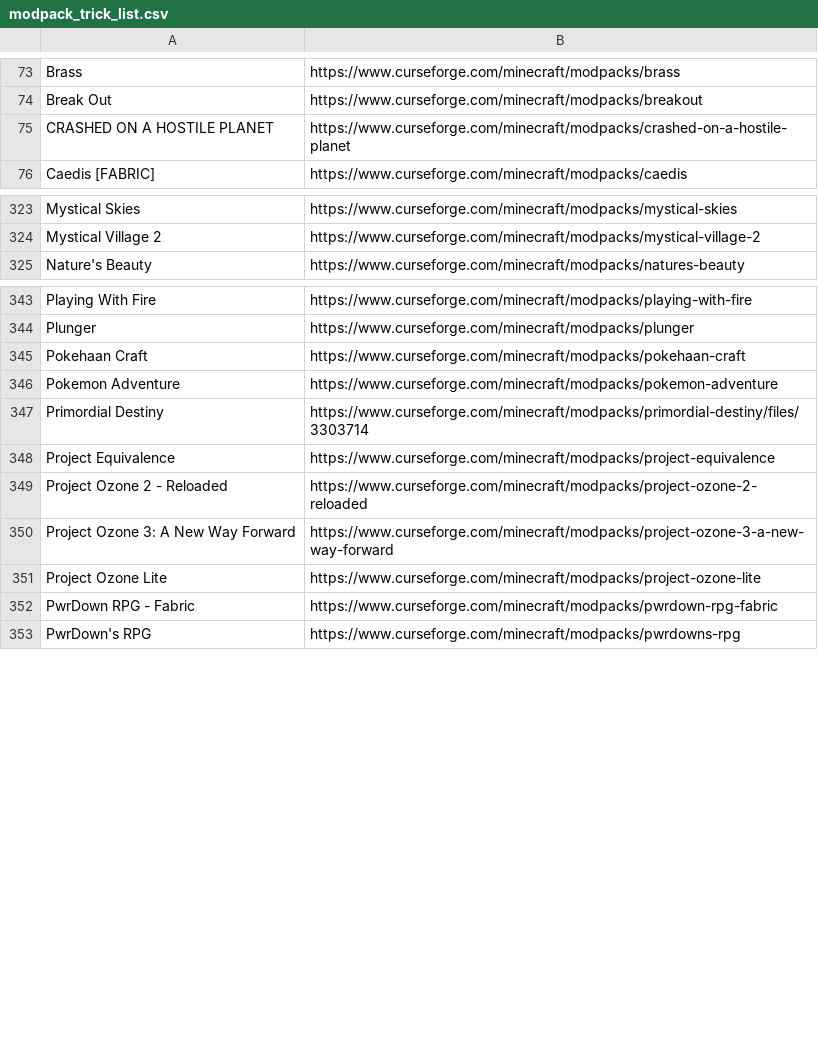
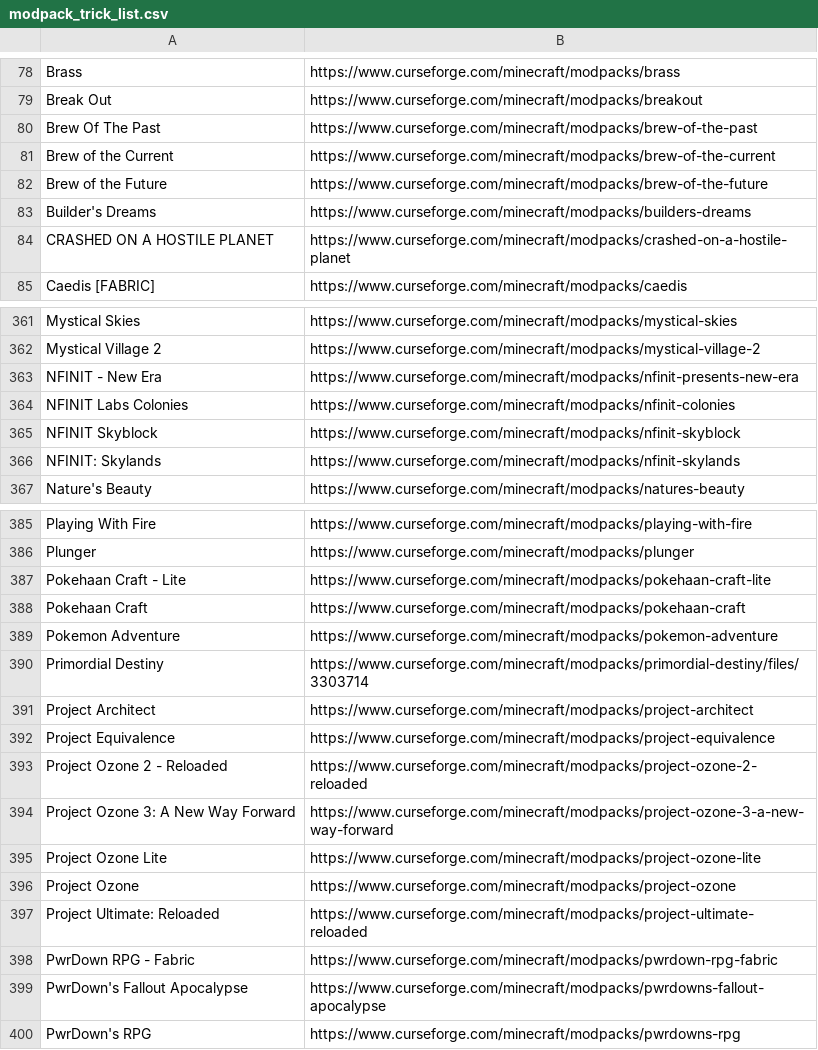
Before and after one commit to LatvianModder/Gnome-Bot-Files, a CSV file: modpack_trick_list.csv, drawn as a sheet; only a part is shown, gaps mark what is left out; the diff covers the shown part only; the diff names each change by its address in the sheet, - before the commit and + after, or states it on an @@ line.

Commit message:
Update modpack_trick_list.csv

```diff
--- a/modpack_trick_list.csv
+++ b/modpack_trick_list.csv
+row 80: Brew Of The Past | https://www.curseforge.com/minecraft/modpacks/brew-of-the-past
+row 81: Brew of the Current | https://www.curseforge.com/minecraft/modpacks/brew-of-the-current
+row 82: Brew of the Future | https://www.curseforge.com/minecraft/modpacks/brew-of-the-future
+row 83: Builder's Dreams | https://www.curseforge.com/minecraft/modpacks/builders-dreams
+row 363: NFINIT - New Era | https://www.curseforge.com/minecraft/modpacks/nfinit-presents-new-era
+row 364: NFINIT Labs Colonies | https://www.curseforge.com/minecraft/modpacks/nfinit-colonies
+row 365: NFINIT Skyblock | https://www.curseforge.com/minecraft/modpacks/nfinit-skyblock
+row 366: NFINIT: Skylands | https://www.curseforge.com/minecraft/modpacks/nfinit-skylands
+row 387: Pokehaan Craft - Lite | https://www.curseforge.com/minecraft/modpacks/pokehaan-craft-lite
+row 391: Project Architect | https://www.curseforge.com/minecraft/modpacks/project-architect
+row 396: Project Ozone | https://www.curseforge.com/minecraft/modpacks/project-ozone
+row 397: Project Ultimate: Reloaded | https://www.curseforge.com/minecraft/modpacks/project-ultimate-reloaded
+row 399: PwrDown's Fallout Apocalypse | https://www.curseforge.com/minecraft/modpacks/pwrdowns-fallout-apocalypse
```
Also changed, not shown: 44 added rows and 5 moved rows elsewhere in this file.
